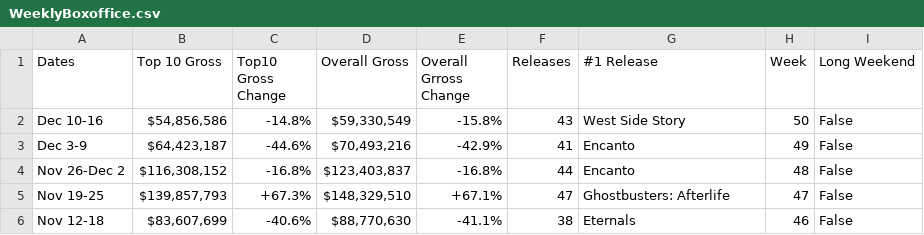
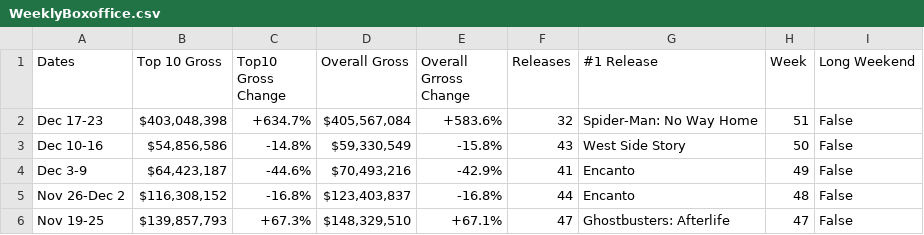
Before and after one commit to Hiromisa/boxoffice-autoscrape, a CSV file: WeeklyBoxoffice.csv, drawn as a sheet; only a part is shown; the shorter side is filled out with more unchanged rows; the diff names each change by its address in the sheet, - before the commit and + after, or states it on an @@ line.

```diff
--- a/WeeklyBoxoffice.csv
+++ b/WeeklyBoxoffice.csv
+row 2: Dec 17-23 | $403,048,398 | +634.7% | $405,567,084 | +583.6% | 32 | Spider-Man: No Way Home | 51 | False
```
